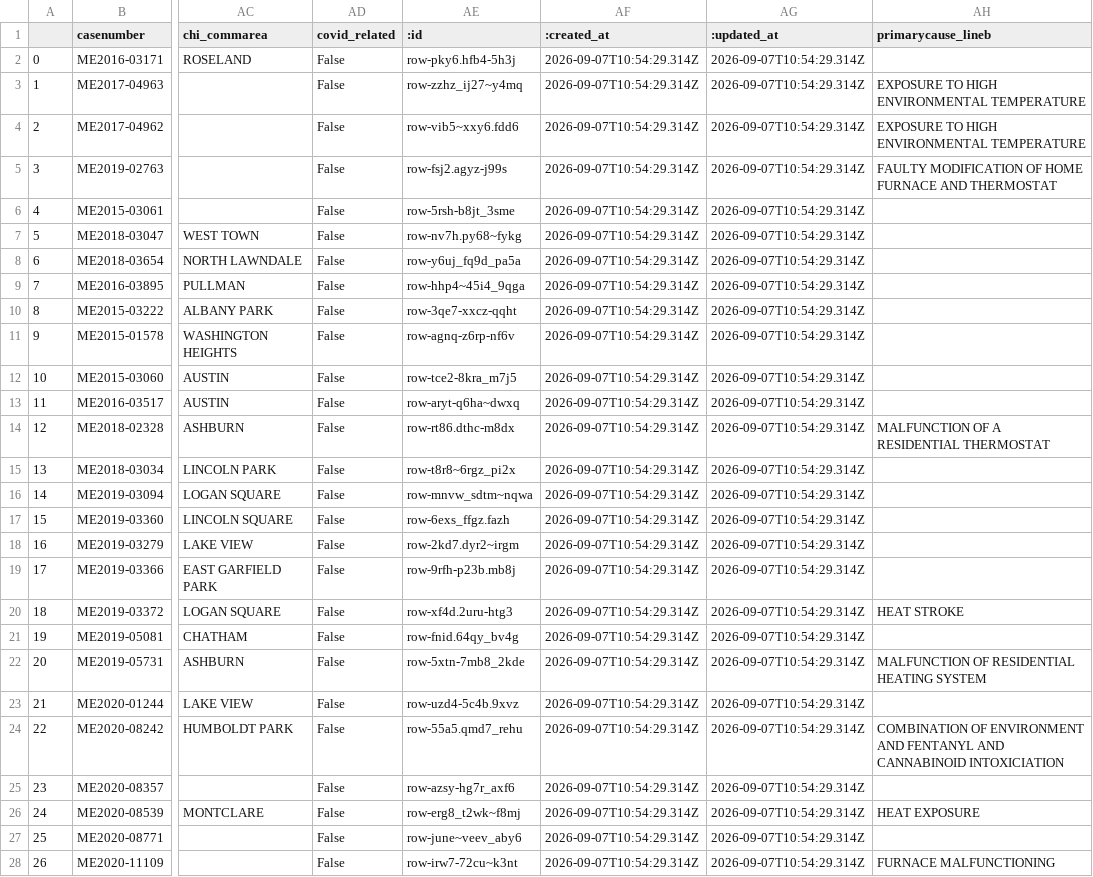
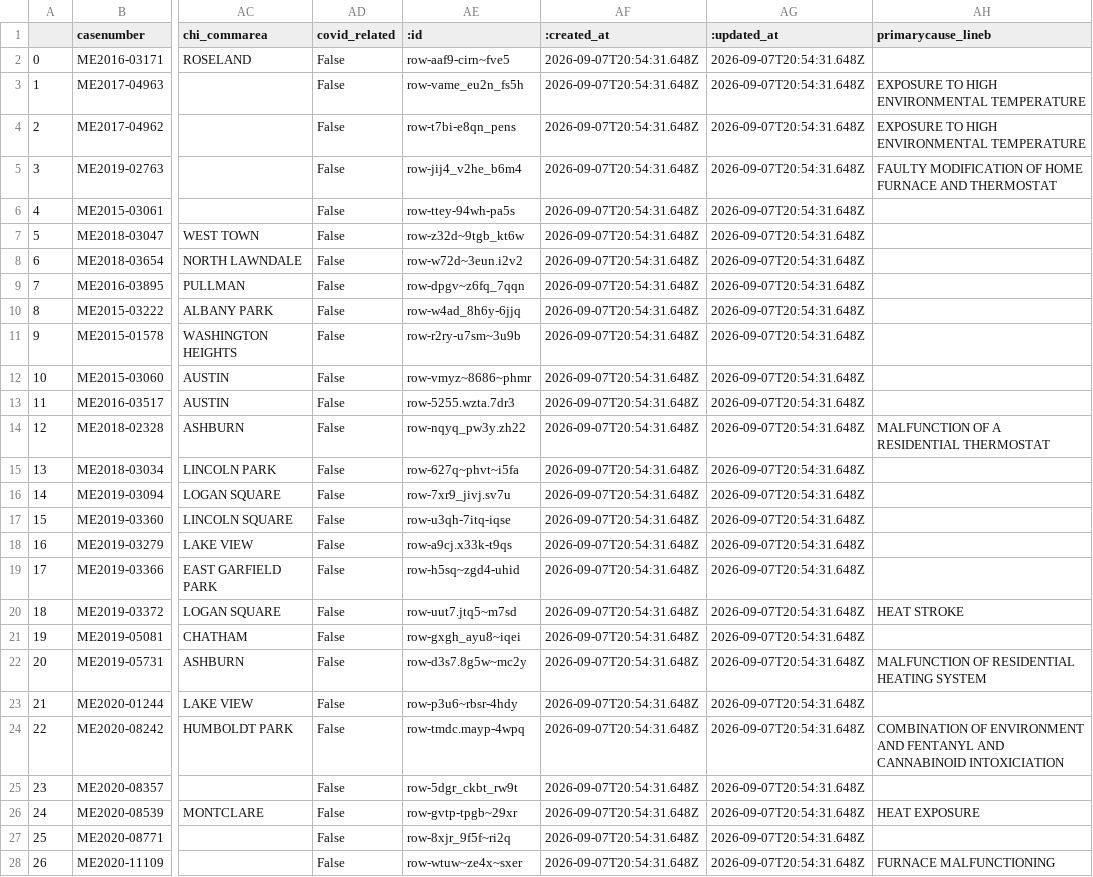
Before and after one commit to cam-rodriguez/cpm_heatbot, a CSV file: data/all_heatdeaths.csv, drawn as a sheet; only a part is shown, gaps mark what is left out; the diff covers the shown part only; the diff names each change by its address in the sheet, - before the commit and + after, or states it on an @@ line.

```diff
--- a/data/all_heatdeaths.csv
+++ b/data/all_heatdeaths.csv
-AE2 (:id): row-pky6.hfb4-5h3j
+AE2 (:id): row-aaf9-cirn~fve5
-AF2:AF28 (:created_at): 2026-09-07T10:54:29.314Z
+AF2:AF28 (:created_at): 2026-09-07T20:54:31.648Z
-AG2:AG28 (:updated_at): 2026-09-07T10:54:29.314Z
+AG2:AG28 (:updated_at): 2026-09-07T20:54:31.648Z
-AE3 (:id): row-zzhz_ij27~y4mq
+AE3 (:id): row-vame_eu2n_fs5h
-AE4 (:id): row-vib5~xxy6.fdd6
+AE4 (:id): row-t7bi-e8qn_pens
-AE5 (:id): row-fsj2.agyz-j99s
+AE5 (:id): row-jij4_v2he_b6m4
-AE6 (:id): row-5rsh-b8jt_3sme
+AE6 (:id): row-ttey-94wh-pa5s
-AE7 (:id): row-nv7h.py68~fykg
+AE7 (:id): row-z32d~9tgb_kt6w
-AE8 (:id): row-y6uj_fq9d_pa5a
+AE8 (:id): row-w72d~3eun.i2v2
-AE9 (:id): row-hhp4~45i4_9qga
+AE9 (:id): row-dpgv~z6fq_7qqn
-AE10 (:id): row-3qe7-xxcz-qqht
+AE10 (:id): row-w4ad_8h6y-6jjq
-AE11 (:id): row-agnq-z6rp-nf6v
+AE11 (:id): row-r2ry-u7sm~3u9b
-AE12 (:id): row-tce2-8kra_m7j5
+AE12 (:id): row-vmyz~8686~phmr
-AE13 (:id): row-aryt-q6ha~dwxq
+AE13 (:id): row-5255.wzta.7dr3
-AE14 (:id): row-rt86.dthc-m8dx
+AE14 (:id): row-nqyq_pw3y.zh22
-AE15 (:id): row-t8r8~6rgz_pi2x
+AE15 (:id): row-627q~phvt~i5fa
-AE16 (:id): row-mnvw_sdtm~nqwa
+AE16 (:id): row-7xr9_jivj.sv7u
-AE17 (:id): row-6exs_ffgz.fazh
+AE17 (:id): row-u3qh-7itq-iqse
-AE18 (:id): row-2kd7.dyr2~irgm
+AE18 (:id): row-a9cj.x33k-t9qs
-AE19 (:id): row-9rfh-p23b.mb8j
+AE19 (:id): row-h5sq~zgd4-uhid
-AE20 (:id): row-xf4d.2uru-htg3
+AE20 (:id): row-uut7.jtq5~m7sd
-AE21 (:id): row-fnid.64qy_bv4g
+AE21 (:id): row-gxgh_ayu8~iqei
-AE22 (:id): row-5xtn-7mb8_2kde
+AE22 (:id): row-d3s7.8g5w~mc2y
-AE23 (:id): row-uzd4-5c4b.9xvz
+AE23 (:id): row-p3u6~rbsr-4hdy
-AE24 (:id): row-55a5.qmd7_rehu
+AE24 (:id): row-tmdc.mayp-4wpq
-AE25 (:id): row-azsy-hg7r_axf6
+AE25 (:id): row-5dgr_ckbt_rw9t
-AE26 (:id): row-erg8_t2wk~f8mj
+AE26 (:id): row-gvtp-tpgb~29xr
-AE27 (:id): row-june~veev_aby6
+AE27 (:id): row-8xjr_9f5f~ri2q
-AE28 (:id): row-irw7-72cu~k3nt
+AE28 (:id): row-wtuw~ze4x~sxer
```
Also changed, not shown: 105 edited cells elsewhere in this file, data/archive/lastversion.csv.
